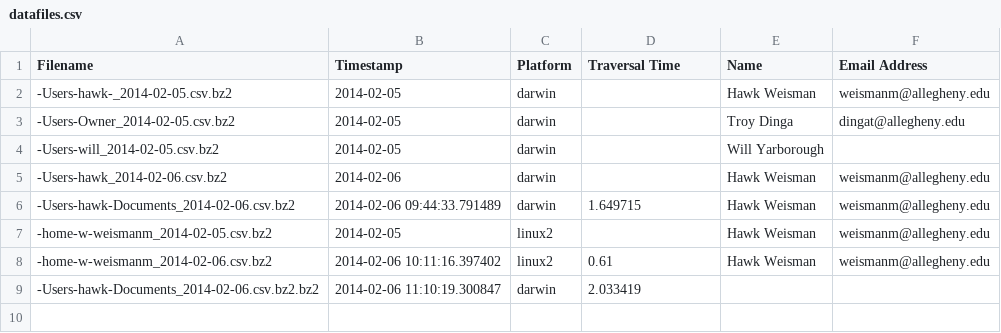
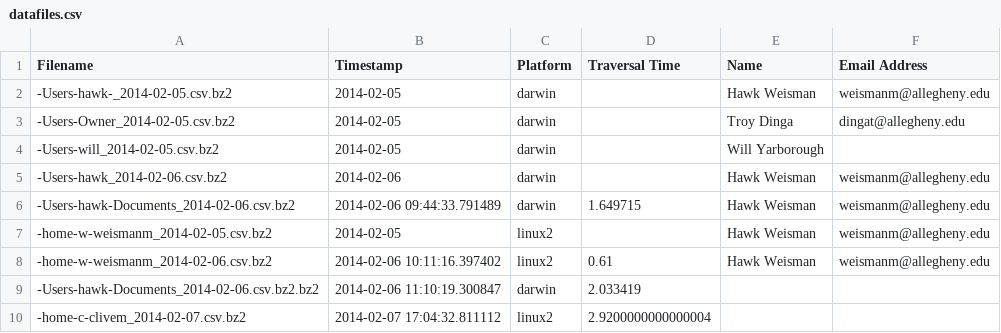
Before and after one commit to hawkw/traverse, a CSV file: data/datafiles.csv, drawn as a sheet.

```diff
--- a/data/datafiles.csv
+++ b/data/datafiles.csv
@@ -9 +9,2 @@ Filename,Timestamp,Platform,Traversal Time,Name,Email Address
 -Users-hawk-Documents_2014-02-06.csv.bz2.bz2,2014-02-06 11:10:19.300847,darwin,2.033419,,
+-home-c-clivem_2014-02-07.csv.bz2,2014-02-07 17:04:32.811112,linux2,2.9200000000000004,,
```
Also changed, not shown: 1 other file.
